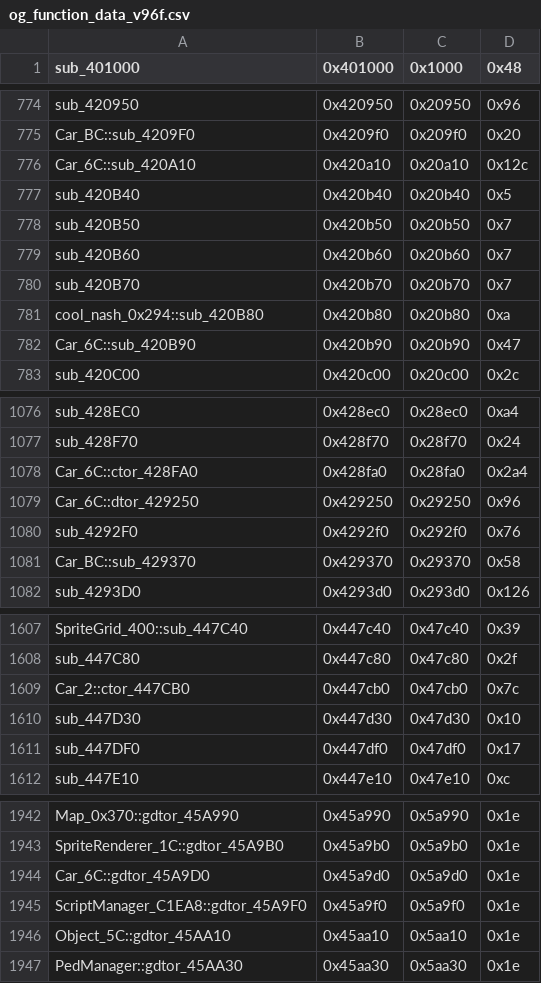
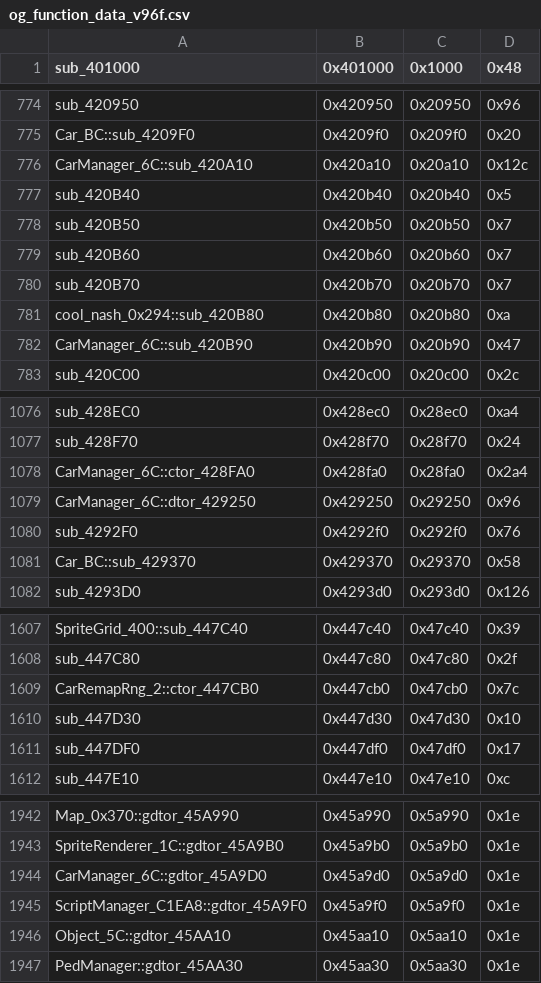
Before and after one commit to CriminalRETeam/gta2_re, a CSV file: Scripts/bin_comp/og_function_data_v96f.csv, drawn as a sheet; only a part is shown, gaps mark what is left out.

```diff
--- a/Scripts/bin_comp/og_function_data_v96f.csv
+++ b/Scripts/bin_comp/og_function_data_v96f.csv
@@ -775,3 +775,3 @@ sub_420950,0x420950,0x20950,0x96
 Car_BC::sub_4209F0,0x4209f0,0x209f0,0x20
-Car_6C::sub_420A10,0x420a10,0x20a10,0x12c
+CarManager_6C::sub_420A10,0x420a10,0x20a10,0x12c
 sub_420B40,0x420b40,0x20b40,0x5
@@ -781,3 +781,3 @@ sub_420B70,0x420b70,0x20b70,0x7
 cool_nash_0x294::sub_420B80,0x420b80,0x20b80,0xa
-Car_6C::sub_420B90,0x420b90,0x20b90,0x47
+CarManager_6C::sub_420B90,0x420b90,0x20b90,0x47
 sub_420C00,0x420c00,0x20c00,0x2c
@@ -1077,4 +1077,4 @@ sub_428EC0,0x428ec0,0x28ec0,0xa4
 sub_428F70,0x428f70,0x28f70,0x24
-Car_6C::ctor_428FA0,0x428fa0,0x28fa0,0x2a4
-Car_6C::dtor_429250,0x429250,0x29250,0x96
+CarManager_6C::ctor_428FA0,0x428fa0,0x28fa0,0x2a4
+CarManager_6C::dtor_429250,0x429250,0x29250,0x96
 sub_4292F0,0x4292f0,0x292f0,0x76
@@ -1608,3 +1608,3 @@ SpriteGrid_400::sub_447C40,0x447c40,0x47c40,0x39
 sub_447C80,0x447c80,0x47c80,0x2f
-Car_2::ctor_447CB0,0x447cb0,0x47cb0,0x7c
+CarRemapRng_2::ctor_447CB0,0x447cb0,0x47cb0,0x7c
 sub_447D30,0x447d30,0x47d30,0x10
@@ -1943,3 +1943,3 @@ Map_0x370::gdtor_45A990,0x45a990,0x5a990,0x1e
 SpriteRenderer_1C::gdtor_45A9B0,0x45a9b0,0x5a9b0,0x1e
-Car_6C::gdtor_45A9D0,0x45a9d0,0x5a9d0,0x1e
+CarManager_6C::gdtor_45A9D0,0x45a9d0,0x5a9d0,0x1e
 ScriptManager_C1EA8::gdtor_45A9F0,0x45a9f0,0x5a9f0,0x1e
```
Also changed, not shown: Scripts/bin_comp/og_function_data_v105.csv, 25 other files.
